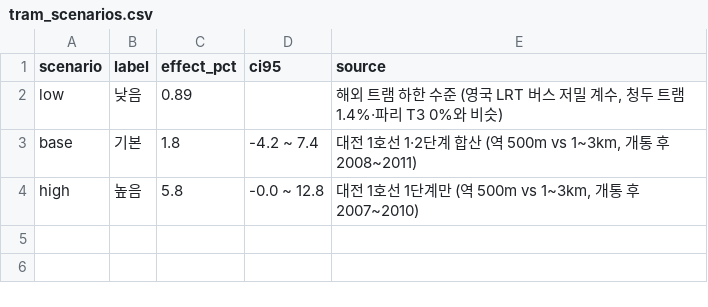
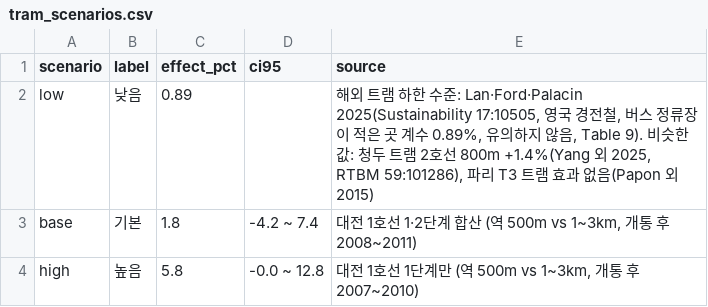
Before and after one commit to KangSeungWan/Commercial-Area-Analysis, a CSV file: tram_model/outputs/tram_scenarios.csv, drawn as a sheet.

```diff
--- a/tram_model/outputs/tram_scenarios.csv
+++ b/tram_model/outputs/tram_scenarios.csv
@@ -1,3 +1,3 @@
 scenario,label,effect_pct,ci95,source
-low,낮음,0.89,,"해외 트램 하한 수준 (영국 LRT 버스 저밀 계수, 청두 트램 1.4%·파리 T3 0%와 비슷)"
+low,낮음,0.89,,"해외 트램 하한 수준: Lan·Ford·Palacin 2025(Sustainability 17:10505, 영국 경전철, 버스 정류장이 적은 곳 계수 0.89%, 유의하지 않음, Table 9). 비슷한 값: 청두 트램 2호선 800m +1.4%(Yang 외 2025, RTBM 59:101286), 파리 T3 트램 효과 없음(Papon 외 2015)"
 base,기본,1.8,-4.2 ~ 7.4,"대전 1호선 1·2단계 합산 (역 500m vs 1~3km, 개통 후 2008~2011)"
```
Also changed, not shown: 19 other files.
